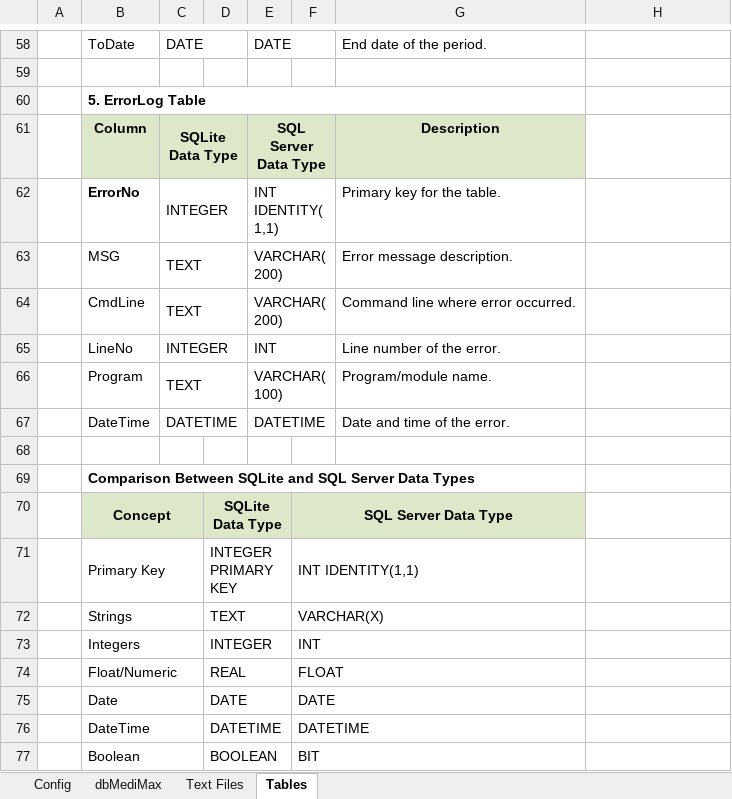
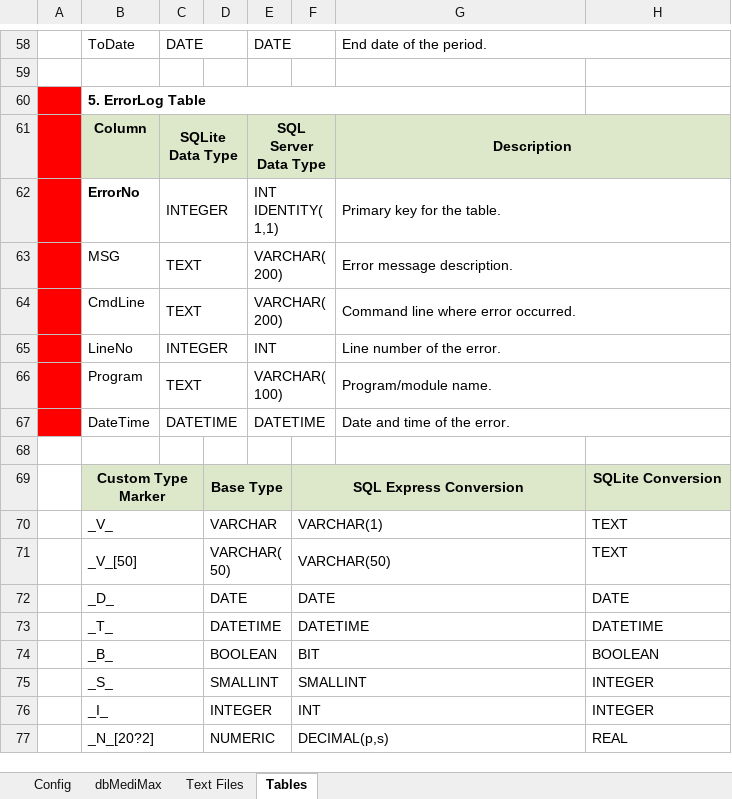
Before and after one commit to notyashu/MediMax, an Excel workbook: MediMax.xlsx, sheet Tables, drawn as a sheet; only a part is shown, gaps mark what is left out; values as stored, in another font and other column widths than the file's, no borders; removed rows and columns are numbered as before the commit, all else as after; the diff covers the shown part only; the diff names each change by its address in the sheet, - before the commit and + after, or states it on an @@ line.

```diff
--- a/MediMax.xlsx (sheet Tables)
+++ b/MediMax.xlsx (sheet Tables)
+G58:H58 merged
-A60:A67 fill: none
+A60:A67 fill: #FF0000
+G61:H61 merged
-H61 fill: none
+H61 fill: #DDE8CB
+G62:H62 merged
+G63:H63 merged
+G64:H64 merged
+G65:H65 merged
+G66:H66 merged
+G67:H67 merged
-row 69:  | Comparison Between SQLite and SQL Server Data Types
-row 70:  | Concept |  | SQLite Data Type |  | SQL Server Data Type
-row 71:  | Primary Key |  | INTEGER PRIMARY KEY |  | INT IDENTITY(1,1)
-row 72:  | Strings |  | TEXT |  | VARCHAR(X)
-row 73:  | Integers |  | INTEGER |  | INT
-row 74:  | Float/Numeric |  | REAL |  | FLOAT
+row 69:  | Custom Type Marker |  | Base Type |  | SQL Express Conversion |  | SQLite Conversion
+row 70:  | _V_ |  | VARCHAR |  | VARCHAR(1) |  | TEXT
+row 71:  | _V_[50] |  | VARCHAR(50) |  | VARCHAR(50) |  | TEXT
-B72: Date
+B72: _D_
-H72: (empty)
+H72: DATE
-B73: DateTime
+B73: _T_
-H73: (empty)
+H73: DATETIME
-B74: Boolean
+B74: _B_
-H74: (empty)
+H74: BOOLEAN
+row 75:  | _S_ |  | SMALLINT |  | SMALLINT |  | INTEGER
+row 76:  | _I_ |  | INTEGER |  | INT |  | INTEGER
+row 77:  | _N_[20?2] |  | NUMERIC |  | DECIMAL(p,s) |  | REAL
```
Also changed, not shown: cell formats and merged cells elsewhere in this sheet, 10 other files.
